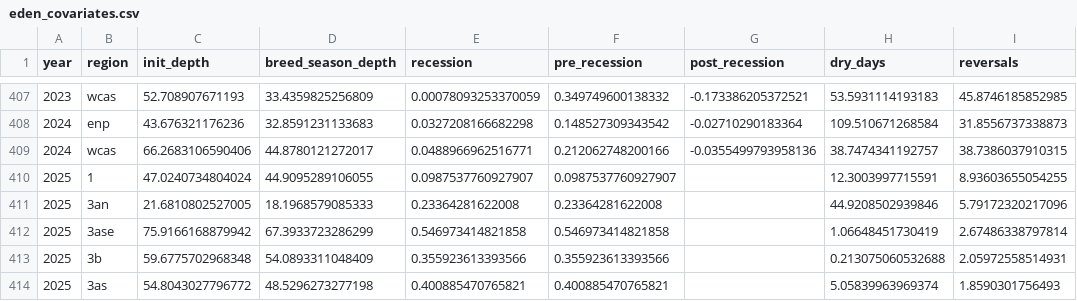
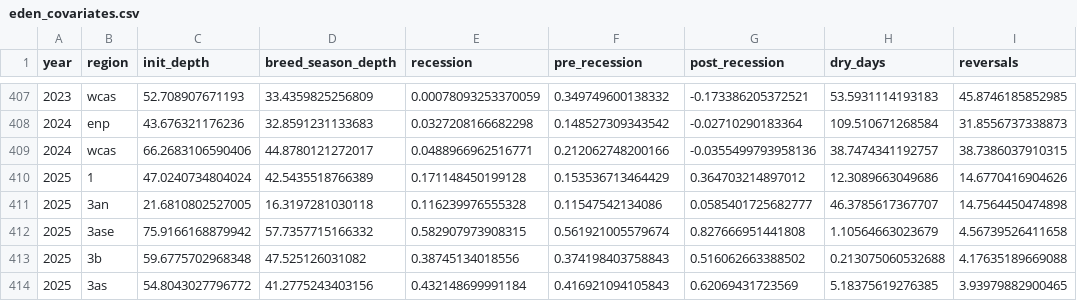
Before and after one commit to weecology/EvergladesWadingBird, a CSV file: Water/eden_covariates.csv, drawn as a sheet; only a part is shown, gaps mark what is left out; the diff covers the shown part only.

```diff
--- a/Water/eden_covariates.csv
+++ b/Water/eden_covariates.csv
@@ -409,6 +409,6 @@ year,region,init_depth,breed_season_depth,recession,pre_recession,post_recession
 2024,wcas,66.2683106590406,44.8780121272017,0.0488966962516771,0.212062748200166,-0.0355499793958136,38.7474341192757,38.7386037910315
-2025,1,47.0240734804024,44.9095289106055,0.0987537760927907,0.0987537760927907,,12.3003997715591,8.93603655054255
-2025,3an,21.6810802527005,18.1968579085333,0.23364281622008,0.23364281622008,,44.9208502939846,5.79172320217096
-2025,3ase,75.9166168879942,67.3933723286299,0.546973414821858,0.546973414821858,,1.06648451730419,2.67486338797814
-2025,3b,59.6775702968348,54.0893311048409,0.355923613393566,0.355923613393566,,0.213075060532688,2.05972558514931
-2025,3as,54.8043027796772,48.5296273277198,0.400885470765821,0.400885470765821,,5.05839963969374,1.8590301756493
+2025,1,47.0240734804024,42.5435518766389,0.171148450199128,0.153536713464429,0.364703214897012,12.3089663049686,14.6770416904626
+2025,3an,21.6810802527005,16.3197281030118,0.116239976555328,0.11547542134086,0.0585401725682777,46.3785617367707,14.7564450474898
+2025,3ase,75.9166168879942,57.7357715166332,0.582907973908315,0.561921005579674,0.827666951441808,1.10564663023679,4.56739526411658
+2025,3b,59.6775702968348,47.525126031082,0.38745134018556,0.374198403758843,0.516062663388502,0.213075060532688,4.17635189669088
+2025,3as,54.8043027796772,41.2775243403156,0.432148699991184,0.416921094105843,0.62069431723569,5.18375619276385,3.93979882900465
```
Also changed, not shown: 41 edited cells elsewhere in this file, Water/last_download.csv, 2 other files.
